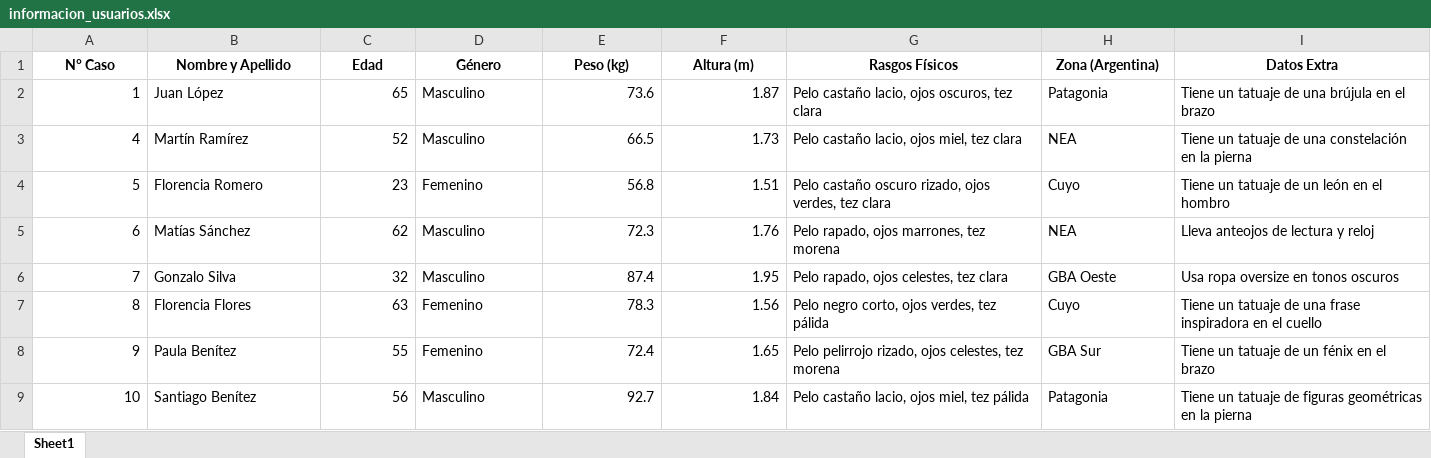
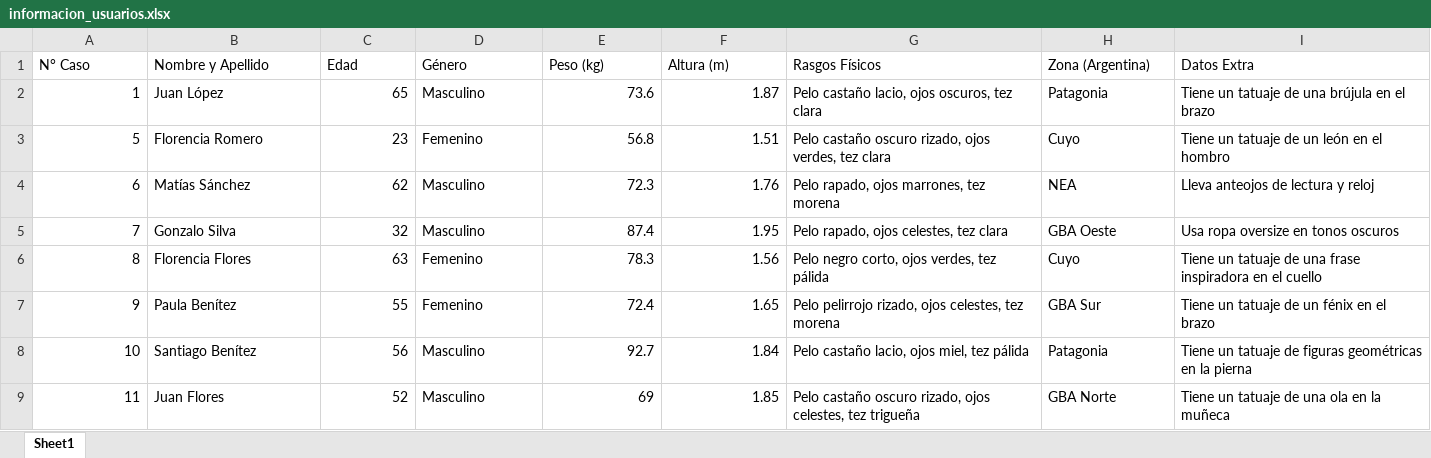
Before and after one commit to catalinahawes/TP_Aplicado, an Excel workbook: Datos/informacion_usuarios.xlsx, sheet Sheet1, drawn as a sheet; only a part is shown; the shorter side is filled out with more unchanged rows; values as stored, in another font and other column widths than the file's, no borders; the diff names each change by its address in the sheet, - before the commit and + after, or states it on an @@ line.

```diff
--- a/Datos/informacion_usuarios.xlsx (sheet Sheet1)
+++ b/Datos/informacion_usuarios.xlsx (sheet Sheet1)
@@ A1:I1 bold: on → off, alignment: center → left @@
-row 3: 4 | Martín Ramírez | 52 | Masculino | 66.5 | 1.73 | Pelo castaño lacio, ojos miel, tez clara | NEA | Tiene un tatuaje de una constelación en la pierna
```
Also changed, not shown: Datos/Casos resueltos.xlsx, 1 other file.
